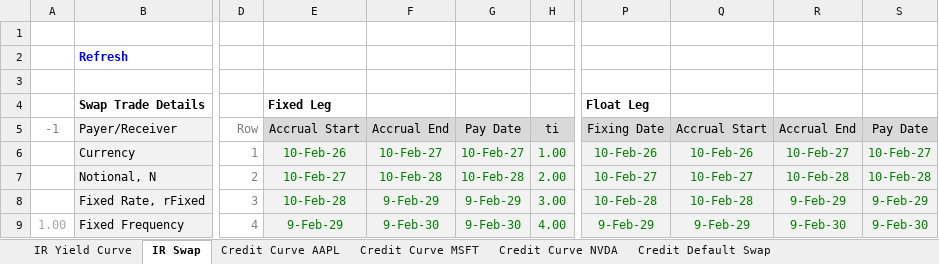
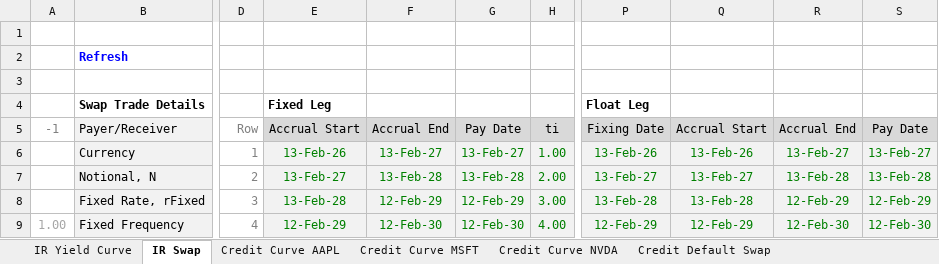
Before and after one commit to nburgessx/QuantResearch, an Excel workbook: First-to-Default CDS/FirstToDefaultCDS.xlsm, sheet IR Swap, drawn as a sheet; only a part is shown, gaps mark what is left out; values as stored, in another font and other column widths than the file's, no borders; charts and pictures not drawn; the diff covers the shown part only; the diff names each change by its address in the sheet, - before the commit and + after, or states it on an @@ line.

```diff
--- a/First-to-Default CDS/FirstToDefaultCDS.xlsm (sheet IR Swap)
+++ b/First-to-Default CDS/FirstToDefaultCDS.xlsm (sheet IR Swap)
-E6 (Fixed Leg): 10-Feb-26
+E6 (Fixed Leg): 13-Feb-26
-F6: 10-Feb-27
+F6: 13-Feb-27
-G6: 10-Feb-27
+G6: 13-Feb-27
-P6 (Float Leg): 10-Feb-26
+P6 (Float Leg): 13-Feb-26
-Q6: 10-Feb-26
+Q6: 13-Feb-26
-R6: 10-Feb-27
+R6: 13-Feb-27
-S6: 10-Feb-27
+S6: 13-Feb-27
-E7 (Fixed Leg): 10-Feb-27
+E7 (Fixed Leg): 13-Feb-27
-F7: 10-Feb-28
+F7: 13-Feb-28
-G7: 10-Feb-28
+G7: 13-Feb-28
-P7 (Float Leg): 10-Feb-27
+P7 (Float Leg): 13-Feb-27
-Q7: 10-Feb-27
+Q7: 13-Feb-27
-R7: 10-Feb-28
+R7: 13-Feb-28
-S7: 10-Feb-28
+S7: 13-Feb-28
-E8 (Fixed Leg): 10-Feb-28
+E8 (Fixed Leg): 13-Feb-28
-F8: 9-Feb-29
+F8: 12-Feb-29
-G8: 9-Feb-29
+G8: 12-Feb-29
-P8 (Float Leg): 10-Feb-28
+P8 (Float Leg): 13-Feb-28
-Q8: 10-Feb-28
+Q8: 13-Feb-28
-R8: 9-Feb-29
+R8: 12-Feb-29
-S8: 9-Feb-29
+S8: 12-Feb-29
-E9 (Fixed Leg): 9-Feb-29
+E9 (Fixed Leg): 12-Feb-29
-F9: 9-Feb-30
+F9: 12-Feb-30
-G9: 9-Feb-30
+G9: 12-Feb-30
-P9 (Float Leg): 9-Feb-29
+P9 (Float Leg): 12-Feb-29
-Q9: 9-Feb-29
+Q9: 12-Feb-29
-R9: 9-Feb-30
+R9: 12-Feb-30
-S9: 9-Feb-30
+S9: 12-Feb-30
```
Also changed, not shown: 7 edited cells elsewhere in this sheet, sheet First-to-Default CDS, sheet IR Yield Curve, hidden cells.
